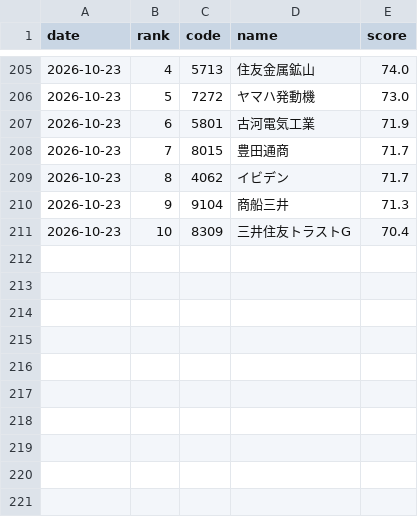
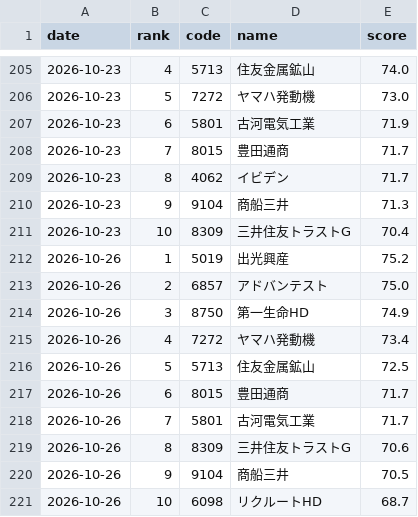
Before and after one commit to kukkunbz3613-prog/jp-stock-screener, a CSV file: data/history.csv, drawn as a sheet; only a part is shown, gaps mark what is left out; the diff names each change by its address in the sheet, - before the commit and + after, or states it on an @@ line.

```diff
--- a/data/history.csv
+++ b/data/history.csv
+row 212: 2026-10-26 | 1 | 5019 | 出光興産 | 75.2
+row 213: 2026-10-26 | 2 | 6857 | アドバンテスト | 75.0
+row 214: 2026-10-26 | 3 | 8750 | 第一生命HD | 74.9
+row 215: 2026-10-26 | 4 | 7272 | ヤマハ発動機 | 73.4
+row 216: 2026-10-26 | 5 | 5713 | 住友金属鉱山 | 72.5
+row 217: 2026-10-26 | 6 | 8015 | 豊田通商 | 71.7
+row 218: 2026-10-26 | 7 | 5801 | 古河電気工業 | 71.7
+row 219: 2026-10-26 | 8 | 8309 | 三井住友トラストG | 70.6
+row 220: 2026-10-26 | 9 | 9104 | 商船三井 | 70.5
+row 221: 2026-10-26 | 10 | 6098 | リクルートHD | 68.7
```
Also changed, not shown: data/latest.csv, 1 other file.
